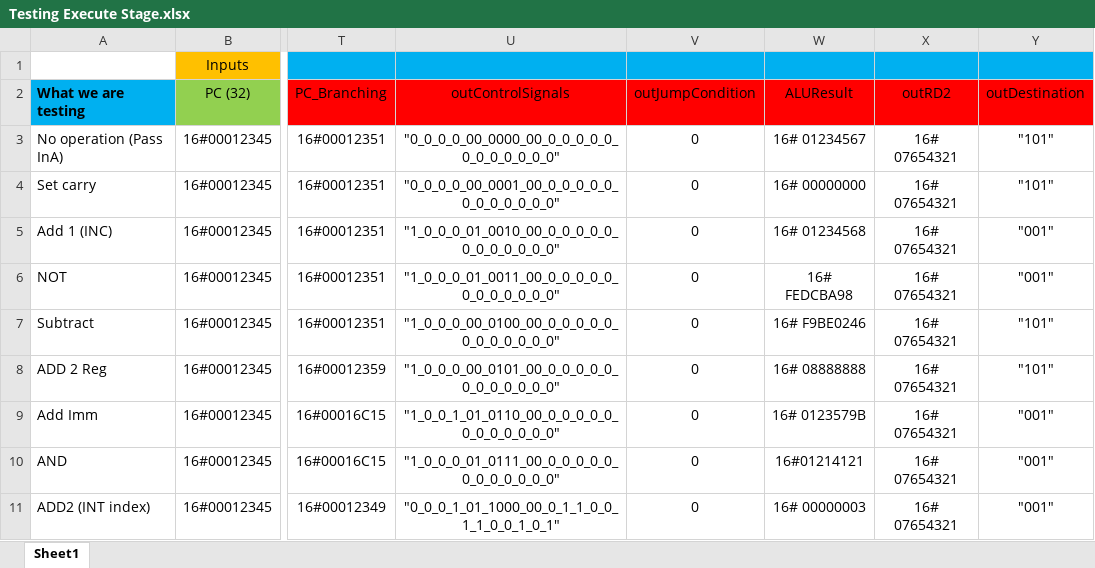
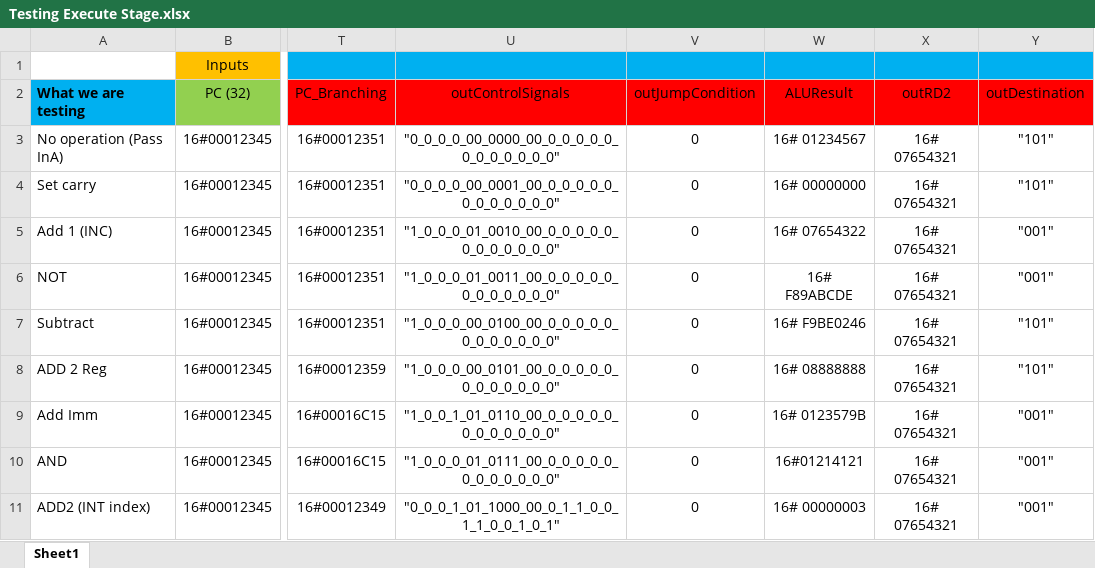
Before and after one commit to MostafaAshraf98/Architecture-Project, an Excel workbook: Execute/Testing Execute Stage.xlsx, sheet Sheet1, drawn as a sheet; only a part is shown, gaps mark what is left out; values as stored, in another font and other column widths than the file's, no borders; the diff names each change by its address in the sheet, - before the commit and + after, or states it on an @@ line.

```diff
--- a/Execute/Testing Execute Stage.xlsx (sheet Sheet1)
+++ b/Execute/Testing Execute Stage.xlsx (sheet Sheet1)
-W5 (ALUResult): 16# 01234568
+W5 (ALUResult): 16# 07654322
-W6 (ALUResult): 16# FEDCBA98
+W6 (ALUResult): 16# F89ABCDE
```
Also changed, not shown: 2 other files.
